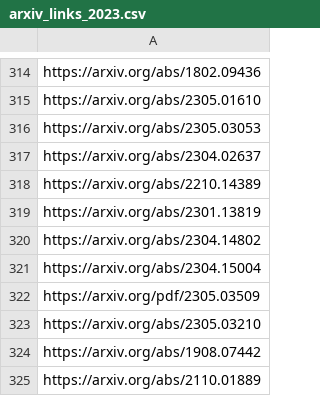
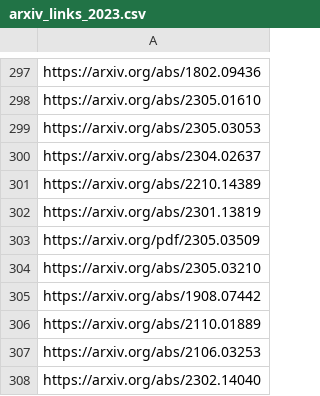
Before and after one commit to cloneofsimo/cattalk, a CSV file: data/arxiv_links_2023.csv, drawn as a sheet; only a part is shown, gaps mark what is left out; the shorter side is filled out with more unchanged rows; the diff covers the shown part only; the diff names each change by its address in the sheet, - before the commit and + after, or states it on an @@ line.

```diff
--- a/data/arxiv_links_2023.csv
+++ b/data/arxiv_links_2023.csv
-row 320: https://arxiv.org/abs/2304.14802
-row 321: https://arxiv.org/abs/2304.15004
```
Also changed, not shown: 75 removed rows elsewhere in this file, 1 other file.
